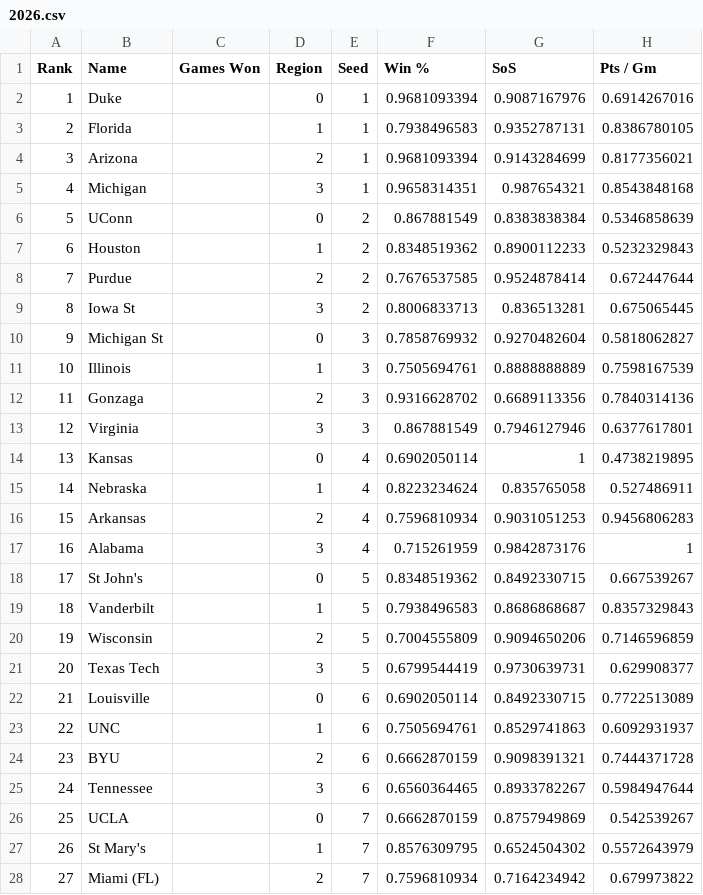
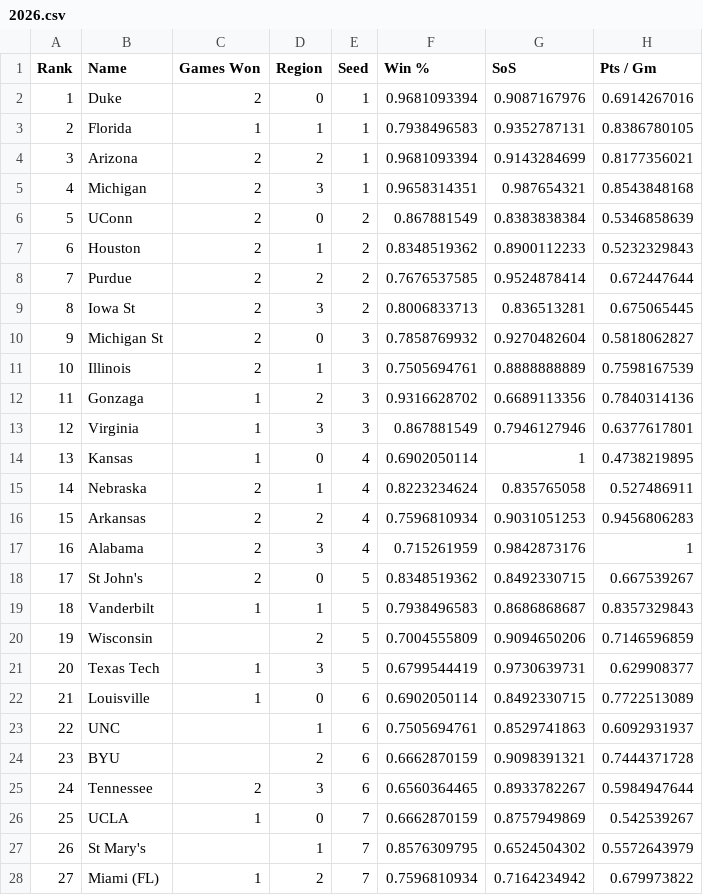
Before and after one commit to rifelpet/weighted-bracket-picker, a CSV file: data/cbbm/2026.csv, drawn as a sheet; only a part is shown; the diff covers the shown part only; the diff names each change by its address in the sheet, - before the commit and + after, or states it on an @@ line.

Commit message:
Update mens 2026 wins through first two rounds

```diff
--- a/data/cbbm/2026.csv
+++ b/data/cbbm/2026.csv
-C2 (Games Won): (empty)
+C2 (Games Won): 2
-C3 (Games Won): (empty)
+C3 (Games Won): 1
-C4:C11 (Games Won): (empty)
+C4:C11 (Games Won): 2
-C12:C14 (Games Won): (empty)
+C12:C14 (Games Won): 1
-C15:C18 (Games Won): (empty)
+C15:C18 (Games Won): 2
-C19 (Games Won): (empty)
+C19 (Games Won): 1
-C21:C22 (Games Won): (empty)
+C21:C22 (Games Won): 1
-C25 (Games Won): (empty)
+C25 (Games Won): 2
-C26 (Games Won): (empty)
+C26 (Games Won): 1
-C28 (Games Won): (empty)
+C28 (Games Won): 1
```
Also changed, not shown: 9 edited cells elsewhere in this file.
